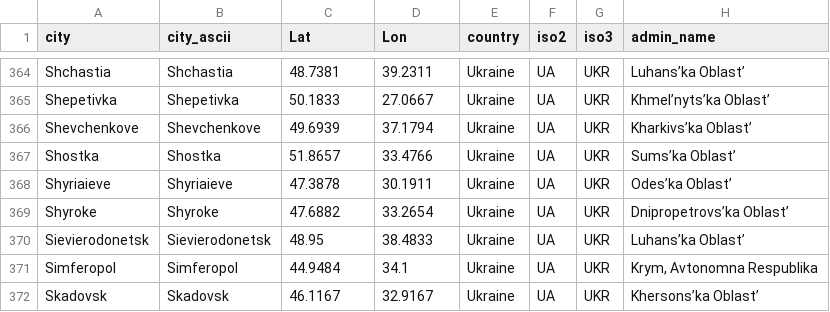
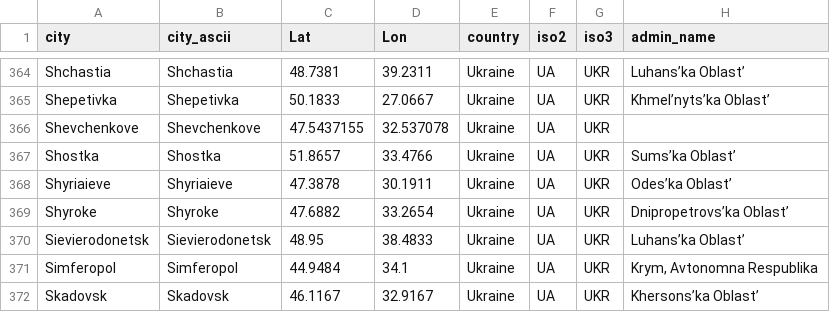
Before and after one commit to vi-enne/controlCitiesUkraine, a CSV file: ukraineCities.csv, drawn as a sheet; only a part is shown, gaps mark what is left out.

Commit message:
Update ukraineCities.csv

```diff
--- a/ukraineCities.csv
+++ b/ukraineCities.csv
@@ -365,3 +365,3 @@ Shchastia,Shchastia,48.7381,39.2311,Ukraine,UA,UKR,Luhans’ka Oblast’
 Shepetivka,Shepetivka,50.1833,27.0667,Ukraine,UA,UKR,Khmel’nyts’ka Oblast’
-Shevchenkove,Shevchenkove,49.6939,37.1794,Ukraine,UA,UKR,Kharkivs’ka Oblast’
+Shevchenkove,Shevchenkove,47.5437155,32.537078,Ukraine,UA,UKR,
 Shostka,Shostka,51.8657,33.4766,Ukraine,UA,UKR,Sums’ka Oblast’
```
